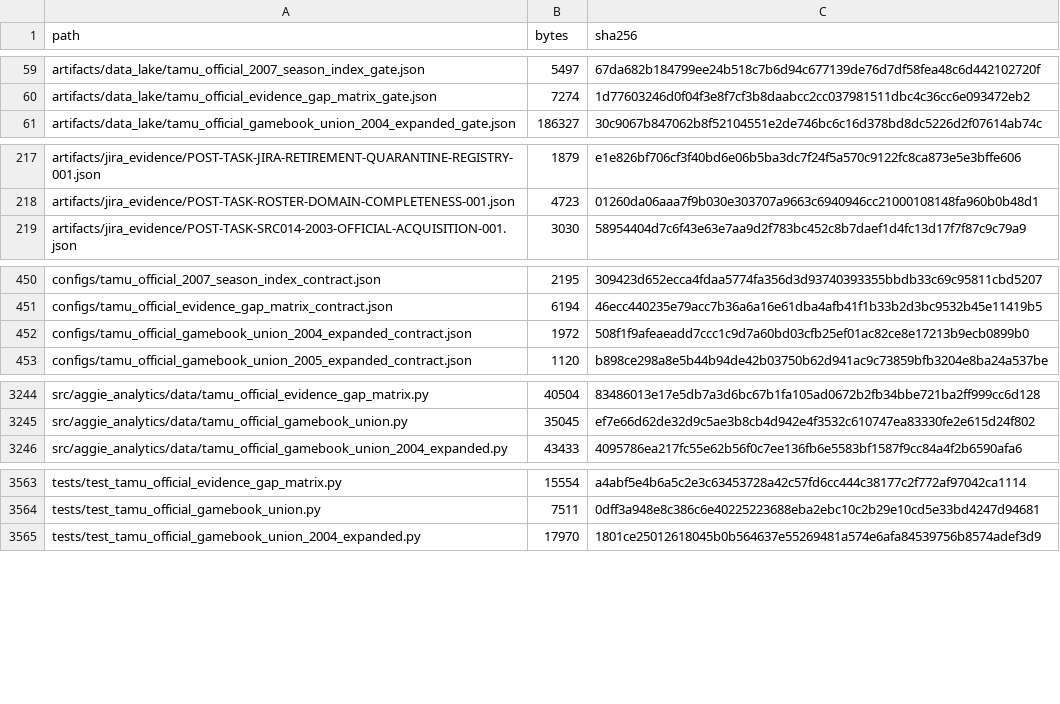
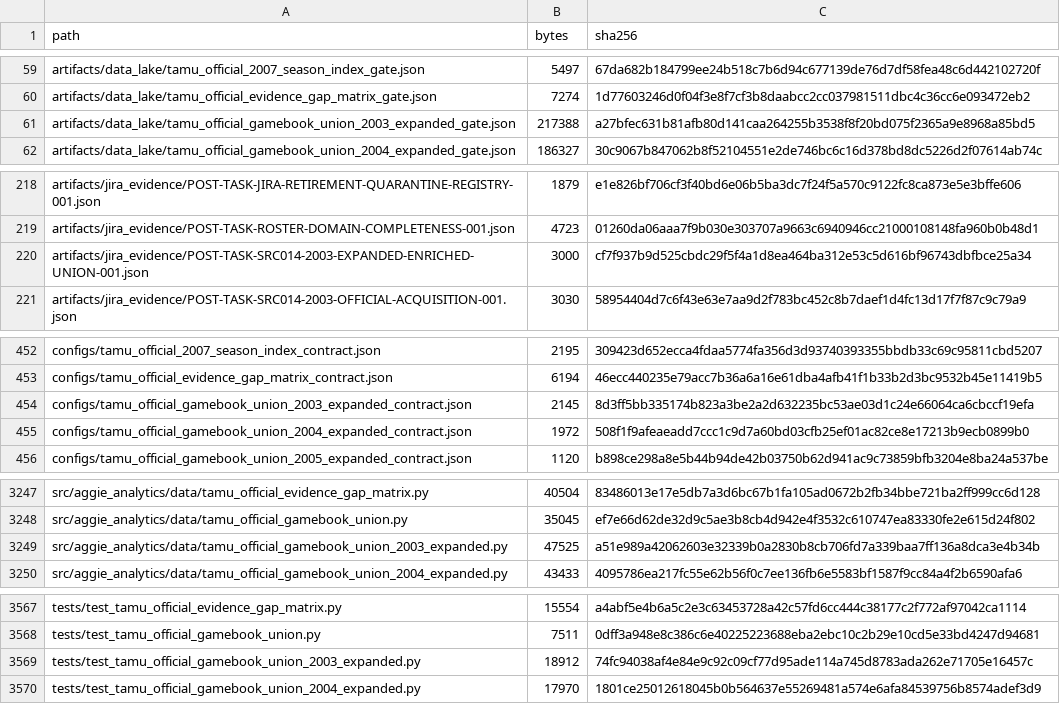
Before and after one commit to KevinSGarrett/BatteredAggieSyndrome, a CSV file: provenance/PROJECT_FILE_MANIFEST.csv, drawn as a sheet; only a part is shown, gaps mark what is left out; the diff covers the shown part only; the diff names each change by its address in the sheet, - before the commit and + after, or states it on an @@ line.

```diff
--- a/provenance/PROJECT_FILE_MANIFEST.csv
+++ b/provenance/PROJECT_FILE_MANIFEST.csv
+row 61: artifacts/data_lake/tamu_official_gamebook_union_2003_expanded_gate.json | 217388 | a27bfec631b81afb80d141caa264255b3538f8f20bd075f2365a9e8968a85bd5
+row 220: artifacts/jira_evidence/POST-TASK-SRC014-2003-EXPANDED-ENRICHED-UNION-001.json | 3000 | cf7f937b9d525cbdc29f5f4a1d8ea464ba312e53c5d616bf96743dbfbce25a34
+row 454: configs/tamu_official_gamebook_union_2003_expanded_contract.json | 2145 | 8d3ff5bb335174b823a3be2a2d632235bc53ae03d1c24e66064ca6cbccf19efa
+row 3249: src/aggie_analytics/data/tamu_official_gamebook_union_2003_expanded.py | 47525 | a51e989a42062603e32339b0a2830b8cb706fd7a339baa7ff136a8dca3e4b34b
+row 3569: tests/test_tamu_official_gamebook_union_2003_expanded.py | 18912 | 74fc94038af4e84e9c92c09cf77d95ade114a745d8783ada262e71705e16457c
```
Also changed, not shown: 2 added rows and 6 edited cells elsewhere in this file, 11 other files.
